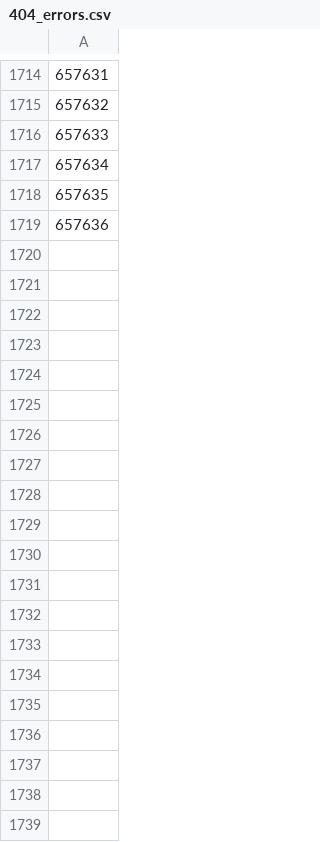
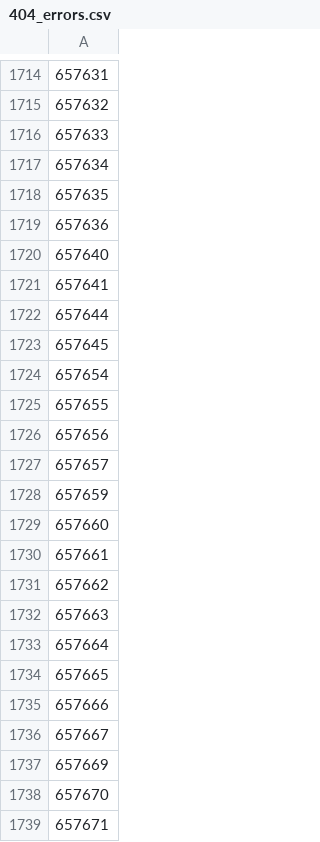
Before and after one commit to rkozyak/Microcenter-GPU-Scrapper, a CSV file: 404_errors.csv, drawn as a sheet; only a part is shown, gaps mark what is left out; the diff covers the shown part only; the diff names each change by its address in the sheet, - before the commit and + after, or states it on an @@ line.

```diff
--- a/404_errors.csv
+++ b/404_errors.csv
+row 1720: 657640
+row 1721: 657641
+row 1722: 657644
+row 1723: 657645
+row 1724: 657654
+row 1725: 657655
+row 1726: 657656
+row 1727: 657657
+row 1728: 657659
+row 1729: 657660
+row 1730: 657661
+row 1731: 657662
+row 1732: 657663
+row 1733: 657664
+row 1734: 657665
+row 1735: 657666
+row 1736: 657667
+row 1737: 657669
+row 1738: 657670
+row 1739: 657671
```
Also changed, not shown: 88 added rows elsewhere in this file, discovered_gpus.csv, discovered_non_gpus.csv.
